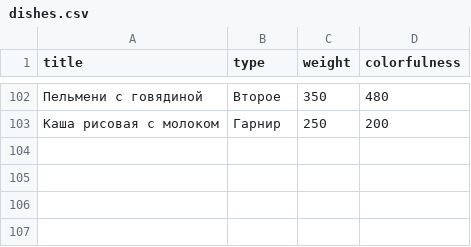
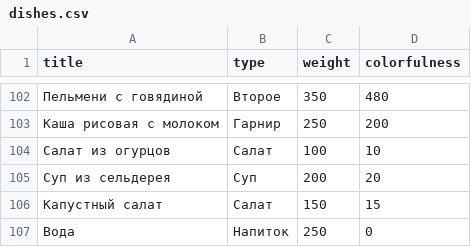
Before and after one commit to retrobannerS/mephi_db, a CSV file: app/seeders/csv/dishes.csv, drawn as a sheet; only a part is shown, gaps mark what is left out.

Commit message:
feat: add new dishes and ingredients, update preferences and seeder logic

```diff
--- a/app/seeders/csv/dishes.csv
+++ b/app/seeders/csv/dishes.csv
@@ -103 +103,5 @@ title,type,weight,colorfulness
 Каша рисовая с молоком,Гарнир,250,200
+Салат из огурцов,Салат,100,10
+Суп из сельдерея,Суп,200,20
+Капустный салат,Салат,150,15
+Вода,Напиток,250,0
```
Also changed, not shown: app/seeders/csv/dishes_ingredients.csv, app/seeders/csv/ingredients.csv, 2 other files.
